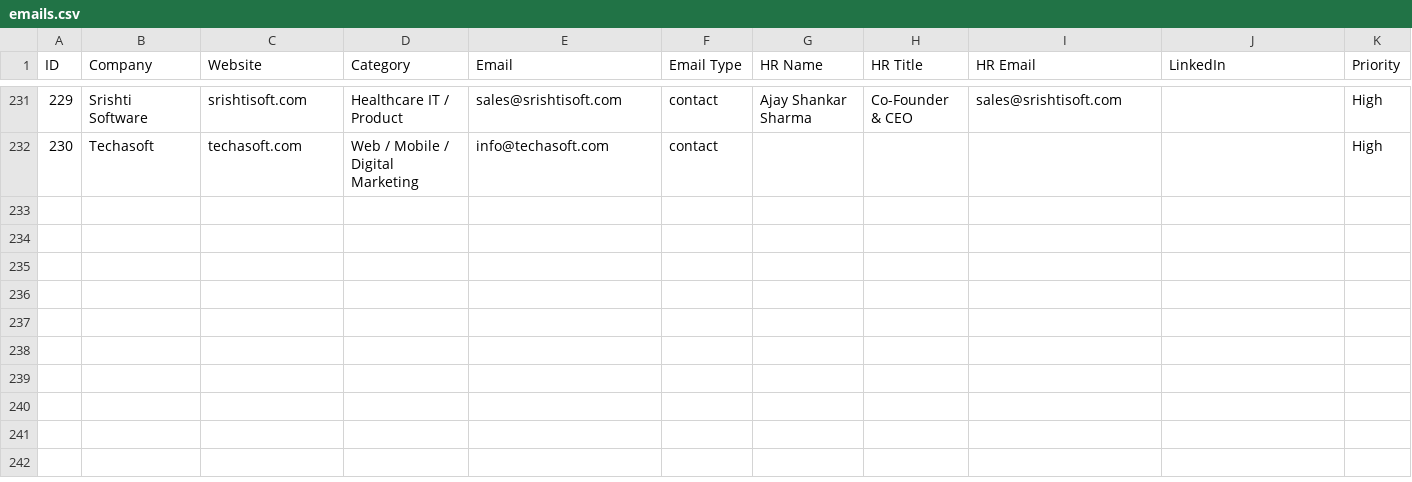
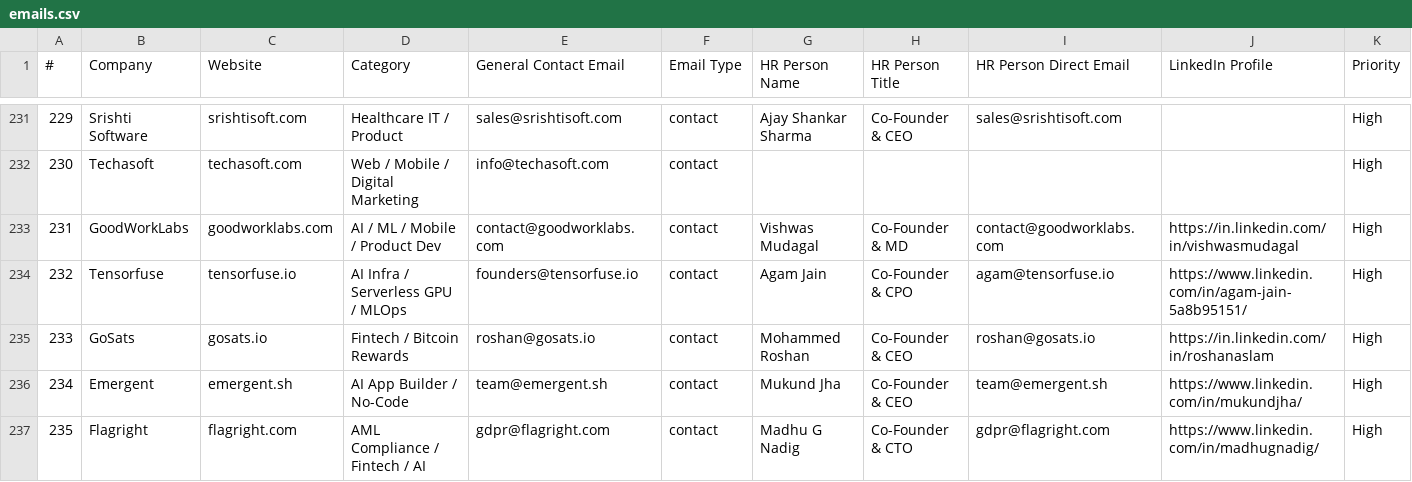
Before and after one commit to Arunendra21/outreach-emails, a CSV file: emails.csv, drawn as a sheet; only a part is shown, gaps mark what is left out; rows hold the shown columns only; the diff names each change by its address in the sheet, - before the commit and + after, or states it on an @@ line.

```diff
--- a/emails.csv
+++ b/emails.csv
@@ column A (#) renumbered in row 1 @@
-E1: Email
+E1: General Contact Email
-G1: HR Name
+G1: HR Person Name
-H1: HR Title
+H1: HR Person Title
-I1: HR Email
+I1: HR Person Direct Email
-J1: LinkedIn
+J1: LinkedIn Profile
+row 233: 231 | GoodWorkLabs | goodworklabs.com | AI / ML / Mobile / Product Dev | contact@goodworklabs.com | contact | Vishwas Mudagal | Co-Founder & MD | contact@goodworklabs.com | https://in.linkedin.com/in/vishwasmudagal | High
+row 234: 232 | Tensorfuse | tensorfuse.io | AI Infra / Serverless GPU / MLOps | founders@tensorfuse.io | contact | Agam Jain | Co-Founder & CPO | agam@tensorfuse.io | https://www.linkedin.com/in/agam-jain-5a8b95151/ | High
+row 235: 233 | GoSats | gosats.io | Fintech / Bitcoin Rewards | roshan@gosats.io | contact | Mohammed Roshan | Co-Founder & CEO | roshan@gosats.io | https://in.linkedin.com/in/roshanaslam | High
+row 236: 234 | Emergent | emergent.sh | AI App Builder / No-Code | team@emergent.sh | contact | Mukund Jha | Co-Founder & CEO | team@emergent.sh | https://www.linkedin.com/in/mukundjha/ | High
+row 237: 235 | Flagright | flagright.com | AML Compliance / Fintech / AI | gdpr@flagright.com | contact | Madhu G Nadig | Co-Founder & CTO | gdpr@flagright.com | https://www.linkedin.com/in/madhugnadig/ | High
```
Also changed, not shown: hr_contacts.csv, 1 other file.
